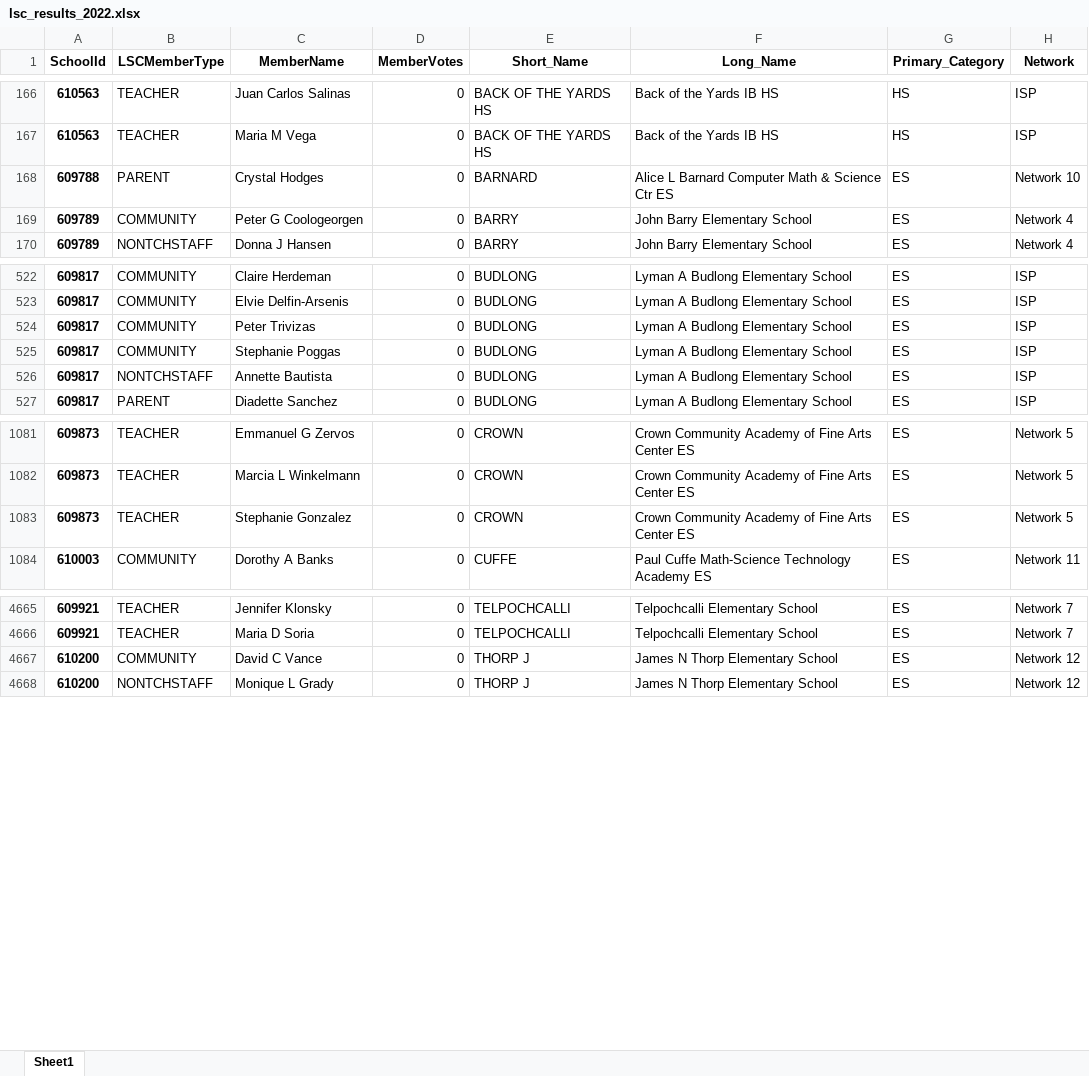
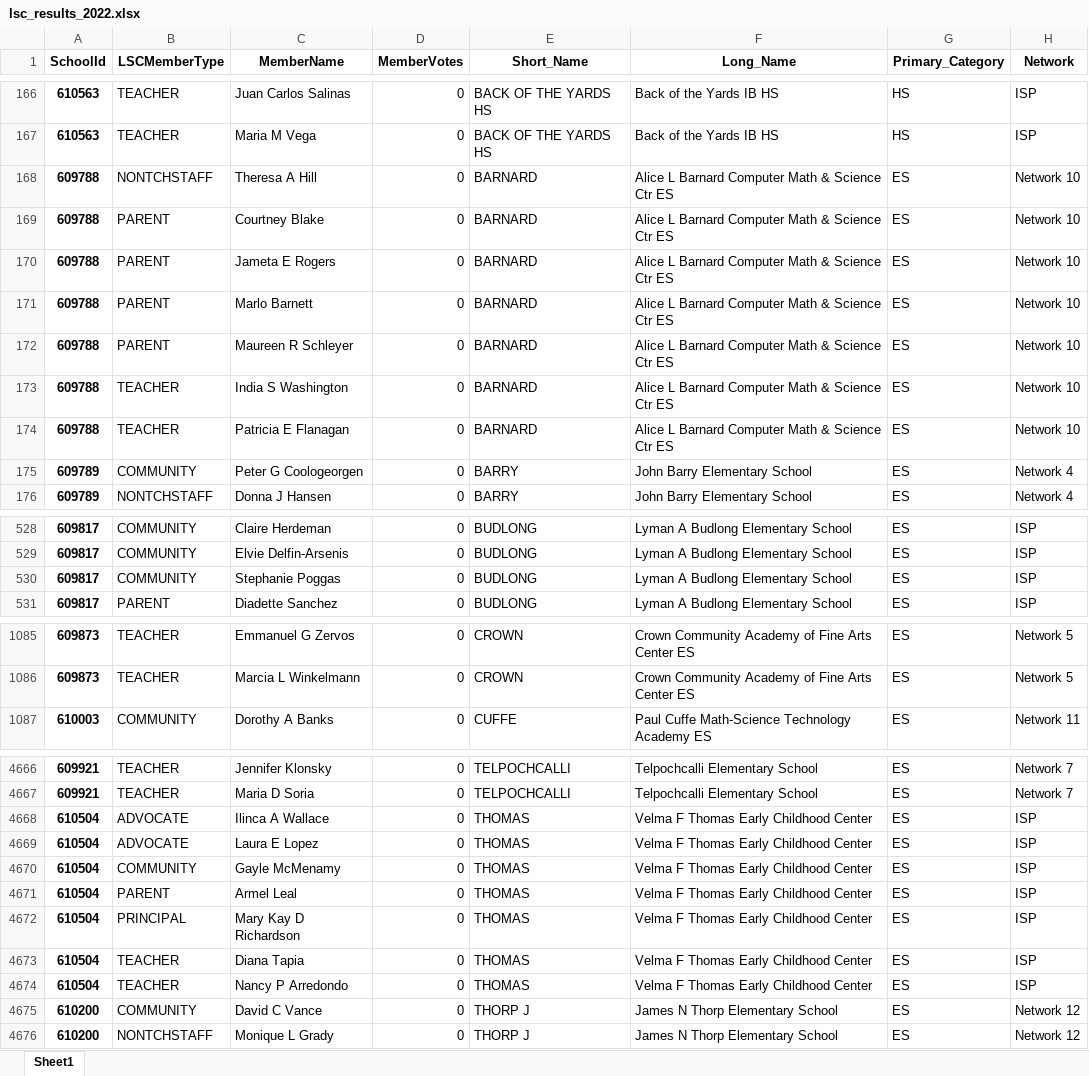
Before and after one commit to cpsdata/lsc_election_results, an Excel workbook: data/results/lsc_results_2022.xlsx, sheet Sheet1, drawn as a sheet; only a part is shown, gaps mark what is left out; values as stored, in another font and other column widths than the file's, no borders; removed rows and columns are numbered as before the commit, all else as after; the diff covers the shown part only; the diff names each change by its address in the sheet, - before the commit and + after, or states it on an @@ line.

```diff
--- a/data/results/lsc_results_2022.xlsx (sheet Sheet1)
+++ b/data/results/lsc_results_2022.xlsx (sheet Sheet1)
+row 168: 609788 | NONTCHSTAFF | Theresa A Hill | 0 | BARNARD | Alice L Barnard Computer Math & Science Ctr ES | ES | Network 10
-C169 (MemberName): Crystal Hodges
+C169 (MemberName): Courtney Blake
+row 170: 609788 | PARENT | Jameta E Rogers | 0 | BARNARD | Alice L Barnard Computer Math & Science Ctr ES | ES | Network 10
+row 171: 609788 | PARENT | Marlo Barnett | 0 | BARNARD | Alice L Barnard Computer Math & Science Ctr ES | ES | Network 10
+row 172: 609788 | PARENT | Maureen R Schleyer | 0 | BARNARD | Alice L Barnard Computer Math & Science Ctr ES | ES | Network 10
+row 173: 609788 | TEACHER | India S Washington | 0 | BARNARD | Alice L Barnard Computer Math & Science Ctr ES | ES | Network 10
+row 174: 609788 | TEACHER | Patricia E Flanagan | 0 | BARNARD | Alice L Barnard Computer Math & Science Ctr ES | ES | Network 10
-row 524: 609817 | COMMUNITY | Peter Trivizas | 0 | BUDLONG | Lyman A Budlong Elementary School | ES | ISP
-row 526: 609817 | NONTCHSTAFF | Annette Bautista | 0 | BUDLONG | Lyman A Budlong Elementary School | ES | ISP
-row 1083: 609873 | TEACHER | Stephanie Gonzalez | 0 | CROWN | Crown Community Academy of Fine Arts Center ES | ES | Network 5
+row 4668: 610504 | ADVOCATE | Ilinca A Wallace | 0 | THOMAS | Velma F Thomas Early Childhood Center | ES | ISP
+row 4669: 610504 | ADVOCATE | Laura E Lopez | 0 | THOMAS | Velma F Thomas Early Childhood Center | ES | ISP
+row 4670: 610504 | COMMUNITY | Gayle McMenamy | 0 | THOMAS | Velma F Thomas Early Childhood Center | ES | ISP
+row 4671: 610504 | PARENT | Armel Leal | 0 | THOMAS | Velma F Thomas Early Childhood Center | ES | ISP
+row 4672: 610504 | PRINCIPAL | Mary Kay D Richardson | 0 | THOMAS | Velma F Thomas Early Childhood Center | ES | ISP
+row 4673: 610504 | TEACHER | Diana Tapia | 0 | THOMAS | Velma F Thomas Early Childhood Center | ES | ISP
+row 4674: 610504 | TEACHER | Nancy P Arredondo | 0 | THOMAS | Velma F Thomas Early Childhood Center | ES | ISP
```
Also changed, not shown: 9 added rows, 10 removed rows and 4 edited cells elsewhere in this sheet, data/results/lsc_vacancies_2022.xlsx, 4 other files.
